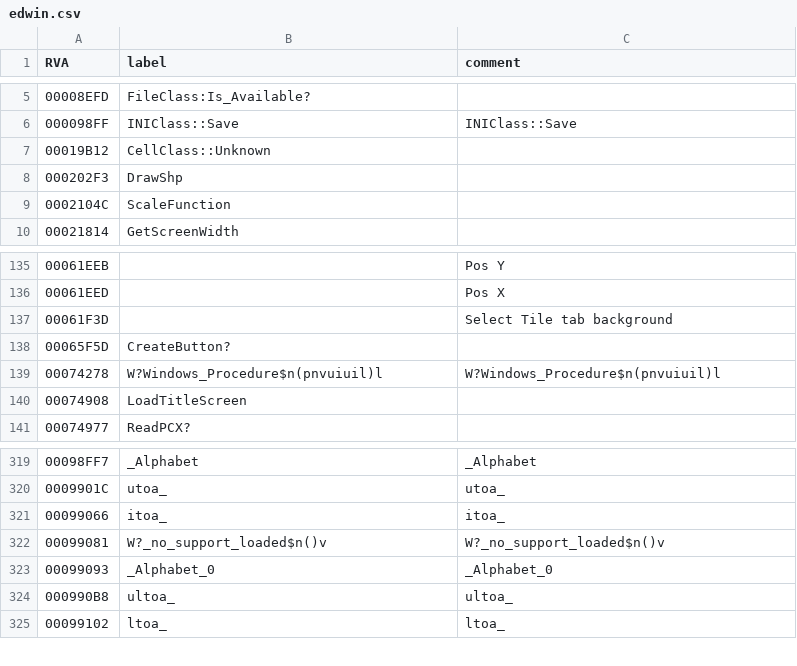
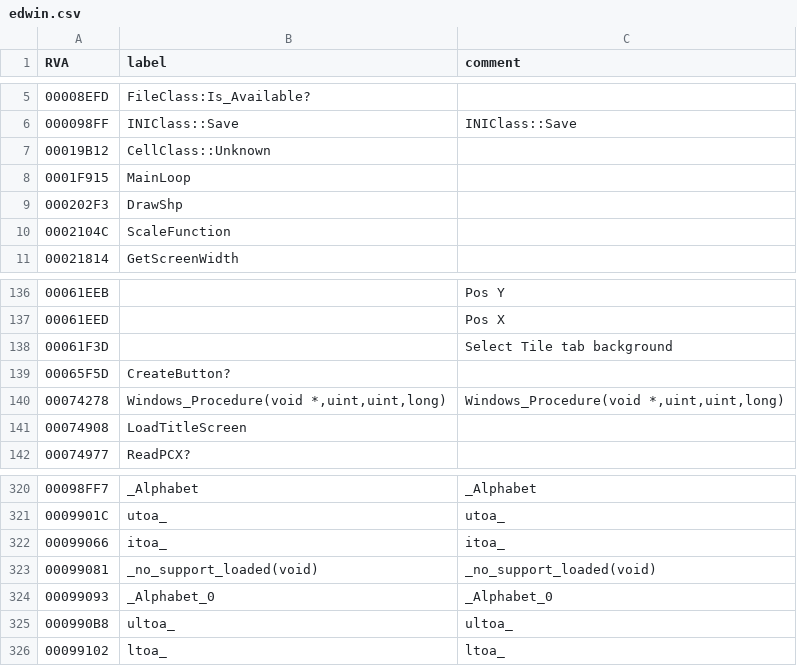
Before and after one commit to cnc-patch/edwin, a CSV file: edwin/files/edwin.csv, drawn as a sheet; only a part is shown, gaps mark what is left out; the diff covers the shown part only.

```diff
--- a/edwin/files/edwin.csv
+++ b/edwin/files/edwin.csv
@@ -7,2 +7,3 @@ RVA,label,comment
 00019B12,CellClass::Unknown,
+0001F915,MainLoop,
 000202F3,DrawShp,
@@ -138,3 +139,3 @@ RVA,label,comment
 00065F5D,CreateButton?,
-00074278,W?Windows_Procedure$n(pnvuiuil)l,W?Windows_Procedure$n(pnvuiuil)l
+00074278,"Windows_Procedure(void *,uint,uint,long)","Windows_Procedure(void *,uint,uint,long)"
 00074908,LoadTitleScreen,
@@ -321,3 +322,3 @@ RVA,label,comment
 00099066,itoa_,itoa_
-00099081,W?_no_support_loaded$n()v,W?_no_support_loaded$n()v
+00099081,_no_support_loaded(void),_no_support_loaded(void)
 00099093,_Alphabet_0,_Alphabet_0
```
Also changed, not shown: 60 edited cells elsewhere in this file, 5 other files.
